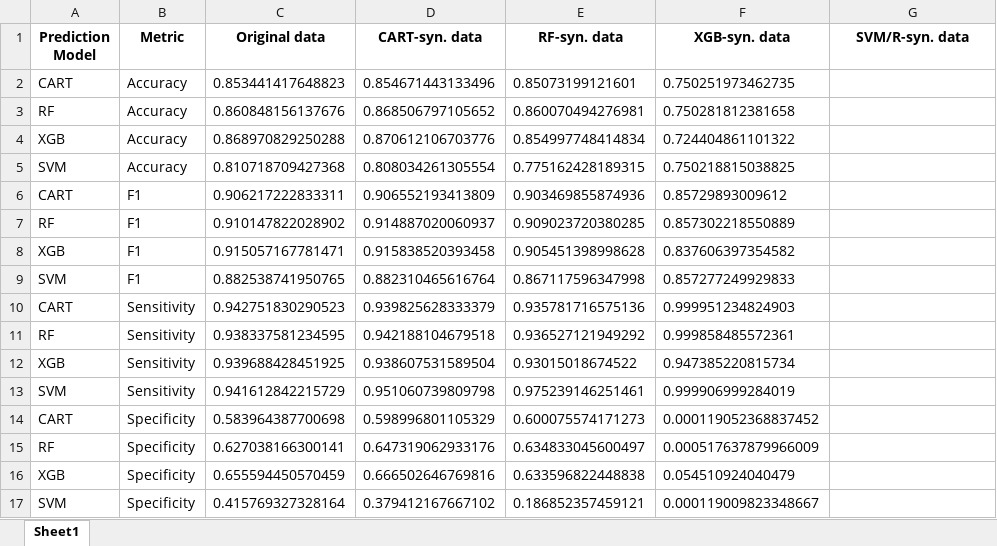
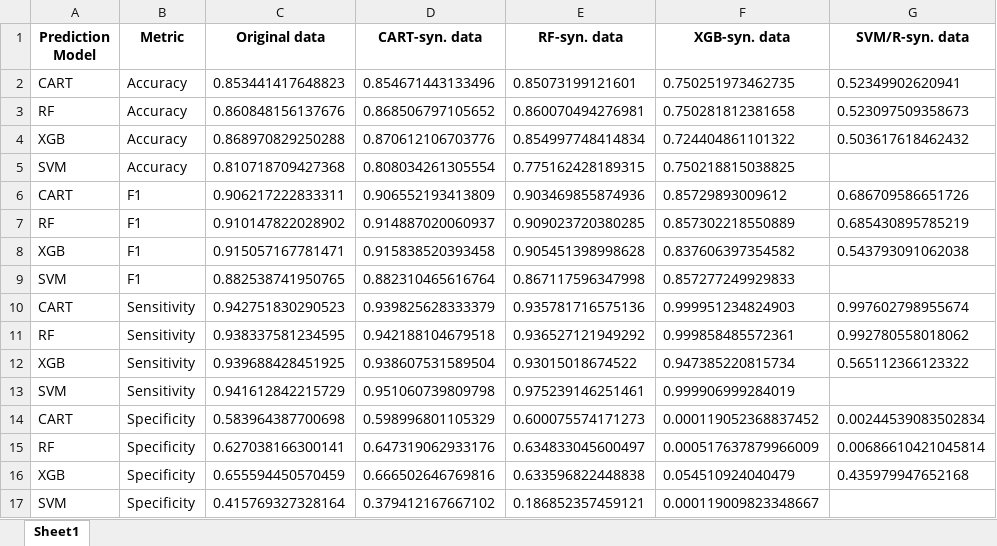
Before and after one commit to foesine/Master-Thesis, an Excel workbook: results/adult_res_presentation.xlsx, sheet Sheet1, drawn as a sheet; values as stored, in another font and other column widths than the file's, no borders; the diff names each change by its address in the sheet, - before the commit and + after, or states it on an @@ line.

```diff
--- a/results/adult_res_presentation.xlsx (sheet Sheet1)
+++ b/results/adult_res_presentation.xlsx (sheet Sheet1)
-G2 (SVM/R-syn. data): (empty)
+G2 (SVM/R-syn. data): 0.52349902620941
-G3 (SVM/R-syn. data): (empty)
+G3 (SVM/R-syn. data): 0.523097509358673
-G4 (SVM/R-syn. data): (empty)
+G4 (SVM/R-syn. data): 0.503617618462432
-G6 (SVM/R-syn. data): (empty)
+G6 (SVM/R-syn. data): 0.686709586651726
-G7 (SVM/R-syn. data): (empty)
+G7 (SVM/R-syn. data): 0.685430895785219
-G8 (SVM/R-syn. data): (empty)
+G8 (SVM/R-syn. data): 0.543793091062038
-G10 (SVM/R-syn. data): (empty)
+G10 (SVM/R-syn. data): 0.997602798955674
-G11 (SVM/R-syn. data): (empty)
+G11 (SVM/R-syn. data): 0.992780558018062
-G12 (SVM/R-syn. data): (empty)
+G12 (SVM/R-syn. data): 0.565112366123322
-G14 (SVM/R-syn. data): (empty)
+G14 (SVM/R-syn. data): 0.00244539083502834
-G15 (SVM/R-syn. data): (empty)
+G15 (SVM/R-syn. data): 0.00686610421045814
-G16 (SVM/R-syn. data): (empty)
+G16 (SVM/R-syn. data): 0.435979947652168
```
Also changed, not shown: results/adult_bn_res_presentation.xlsx, results/cps_bn_res_presentation.xlsx, 12 other files.
